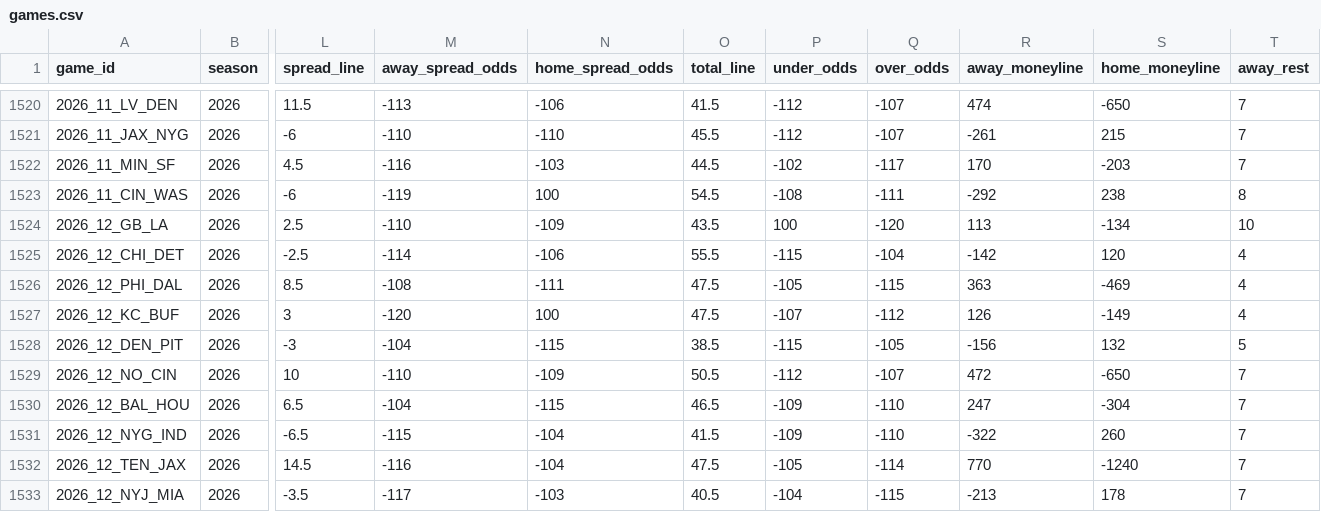
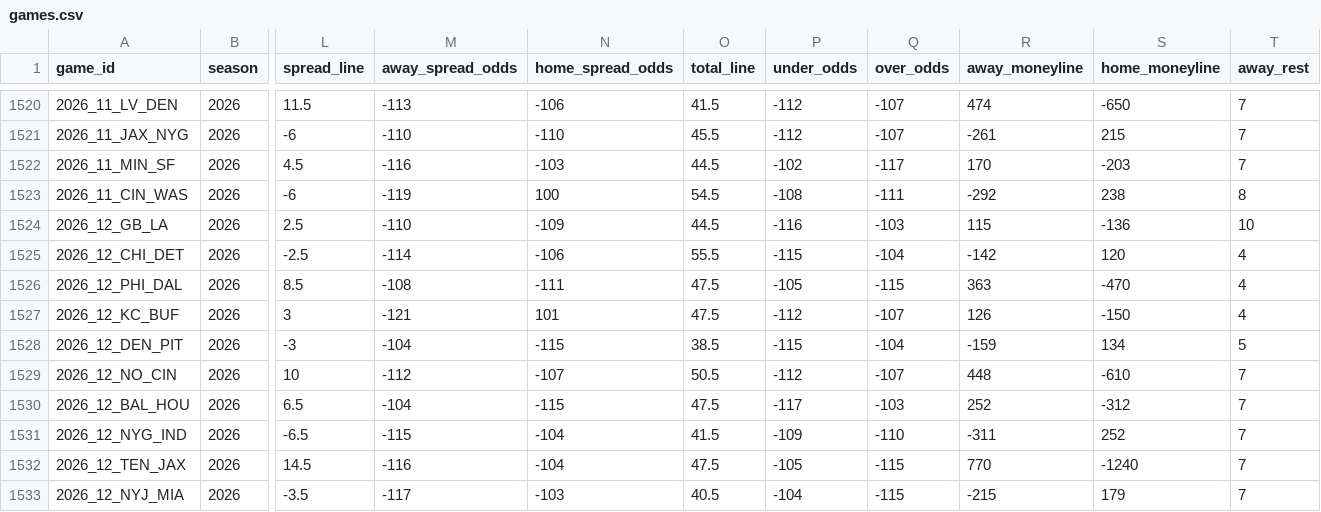
Before and after one commit to GeddyLifeson/nfl-dashboard, a CSV file: data/games.csv, drawn as a sheet; only a part is shown, gaps mark what is left out; the diff covers the shown part only; the diff names each change by its address in the sheet, - before the commit and + after, or states it on an @@ line.

```diff
--- a/data/games.csv
+++ b/data/games.csv
-O1524 (total_line): 43.5
+O1524 (total_line): 44.5
-P1524 (under_odds): 100
+P1524 (under_odds): -116
-Q1524 (over_odds): -120
+Q1524 (over_odds): -103
-R1524 (away_moneyline): 113
+R1524 (away_moneyline): 115
-S1524 (home_moneyline): -134
+S1524 (home_moneyline): -136
-S1526 (home_moneyline): -469
+S1526 (home_moneyline): -470
-M1527 (away_spread_odds): -120
+M1527 (away_spread_odds): -121
-N1527 (home_spread_odds): 100
+N1527 (home_spread_odds): 101
-P1527 (under_odds): -107
+P1527 (under_odds): -112
-Q1527 (over_odds): -112
+Q1527 (over_odds): -107
-S1527 (home_moneyline): -149
+S1527 (home_moneyline): -150
-Q1528 (over_odds): -105
+Q1528 (over_odds): -104
-R1528 (away_moneyline): -156
+R1528 (away_moneyline): -159
-S1528 (home_moneyline): 132
+S1528 (home_moneyline): 134
-M1529 (away_spread_odds): -110
+M1529 (away_spread_odds): -112
-N1529 (home_spread_odds): -109
+N1529 (home_spread_odds): -107
-R1529 (away_moneyline): 472
+R1529 (away_moneyline): 448
-S1529 (home_moneyline): -650
+S1529 (home_moneyline): -610
-O1530 (total_line): 46.5
+O1530 (total_line): 47.5
-P1530 (under_odds): -109
+P1530 (under_odds): -117
-Q1530 (over_odds): -110
+Q1530 (over_odds): -103
-R1530 (away_moneyline): 247
+R1530 (away_moneyline): 252
-S1530 (home_moneyline): -304
+S1530 (home_moneyline): -312
-R1531 (away_moneyline): -322
+R1531 (away_moneyline): -311
-S1531 (home_moneyline): 260
+S1531 (home_moneyline): 252
-Q1532 (over_odds): -114
+Q1532 (over_odds): -115
-R1533 (away_moneyline): -213
+R1533 (away_moneyline): -215
-S1533 (home_moneyline): 178
+S1533 (home_moneyline): 179
```
Also changed, not shown: 123 edited cells elsewhere in this file, 3 other files.
